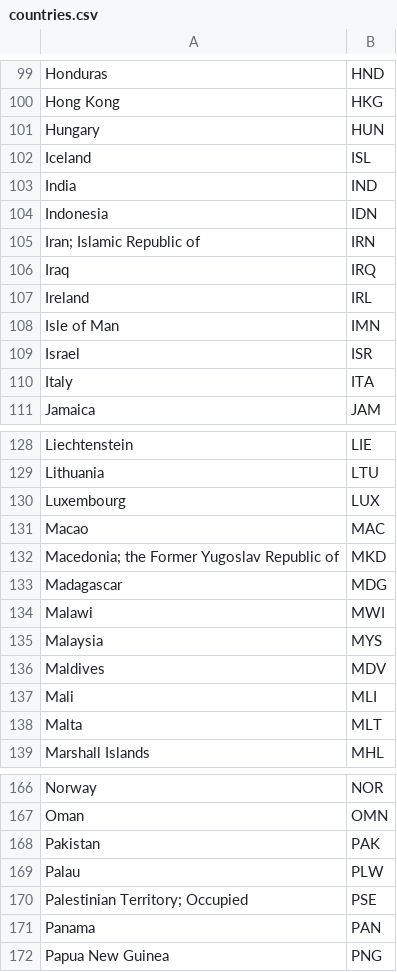
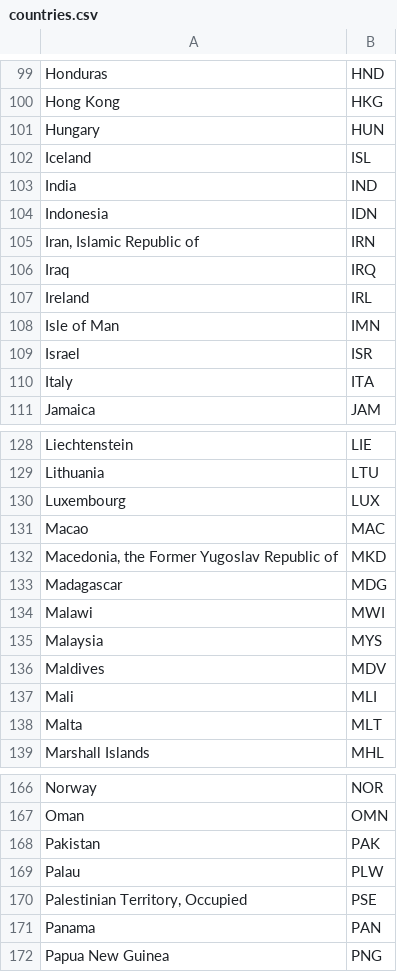
Before and after one commit to BFH92/vaccine_project, a CSV file: lib/data_csv/countries.csv, drawn as a sheet; only a part is shown, gaps mark what is left out; the diff covers the shown part only.

```diff
--- a/lib/data_csv/countries.csv
+++ b/lib/data_csv/countries.csv
@@ -104,3 +104,3 @@
 "Indonesia";"IDN"
-"Iran; Islamic Republic of";"IRN"
+"Iran, Islamic Republic of";"IRN"
 "Iraq";"IRQ"
@@ -131,3 +131,3 @@
 "Macao";"MAC"
-"Macedonia; the Former Yugoslav Republic of";"MKD"
+"Macedonia, the Former Yugoslav Republic of";"MKD"
 "Madagascar";"MDG"
@@ -169,3 +169,3 @@
 "Palau";"PLW"
-"Palestinian Territory; Occupied";"PSE"
+"Palestinian Territory, Occupied";"PSE"
 "Panama";"PAN"
```
Also changed, not shown: 8 edited cells elsewhere in this file, 30 other files.
